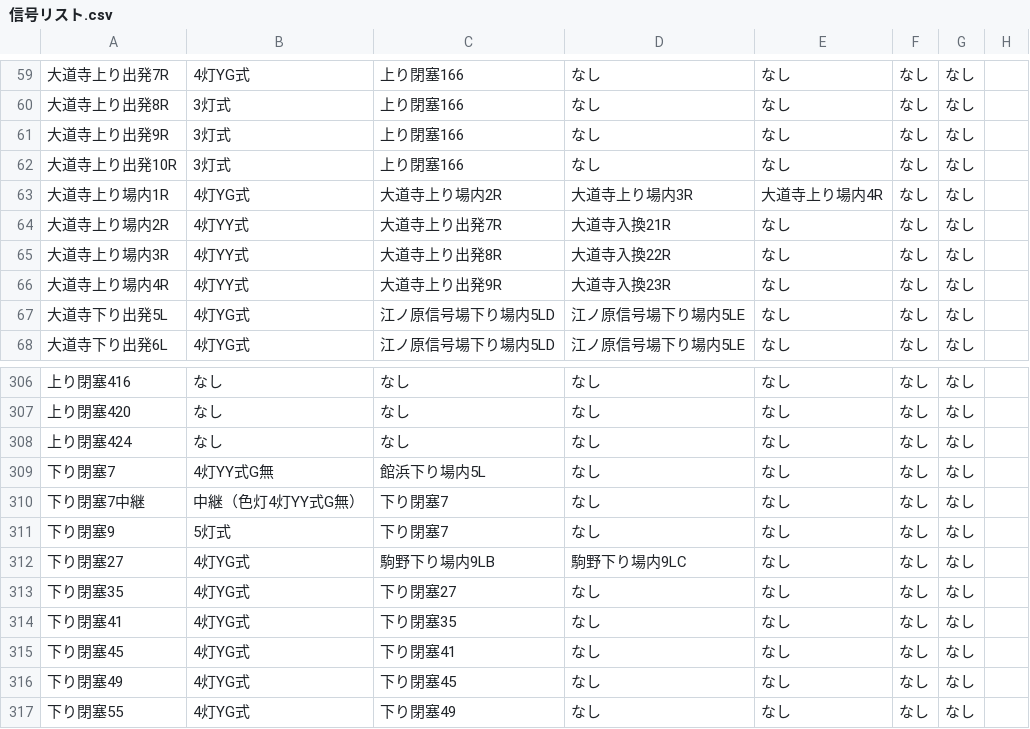
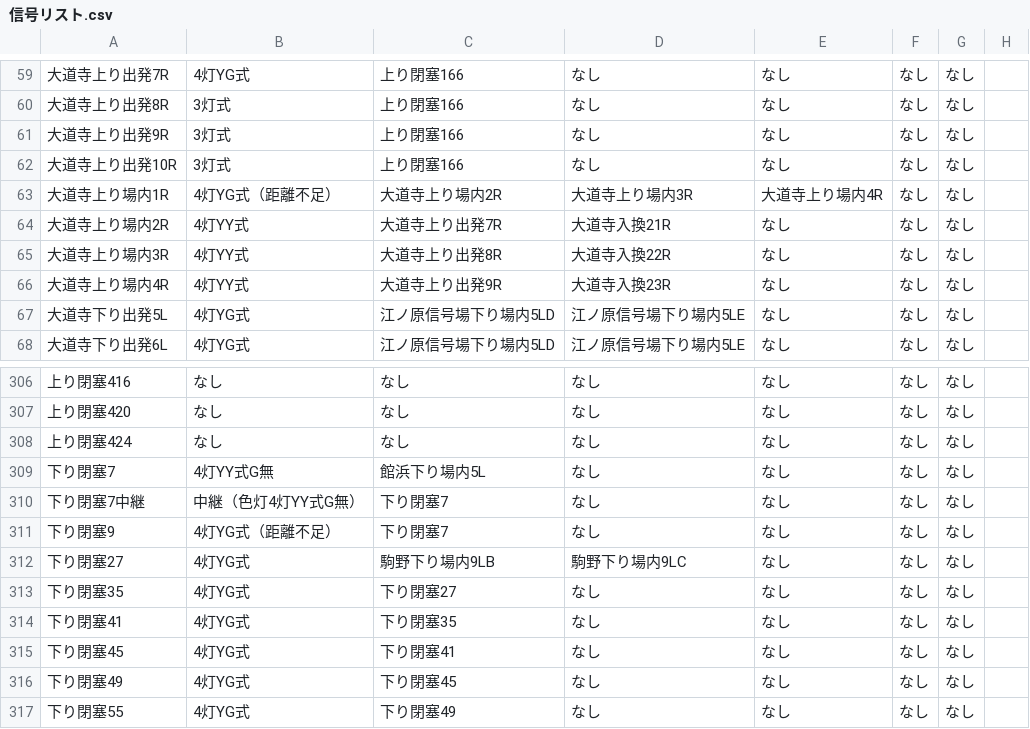
Before and after one commit to daidoji-traincrew-office/Traincrew_MultiATS_Server, a CSV file: Traincrew_MultiATS_Server/Data/信号リスト.csv, drawn as a sheet; only a part is shown, gaps mark what is left out; the diff names each change by its address in the sheet, - before the commit and + after, or states it on an @@ line.

```diff
--- a/Traincrew_MultiATS_Server/Data/信号リスト.csv
+++ b/Traincrew_MultiATS_Server/Data/信号リスト.csv
-B63: 4灯YG式
+B63: 4灯YG式（距離不足）
-B311: 5灯式
+B311: 4灯YG式（距離不足）
```
Also changed, not shown: Traincrew_MultiATS_Server/Data/RendoTable/TH62.csv, Traincrew_MultiATS_Server/Data/信号何灯式リスト.csv.
